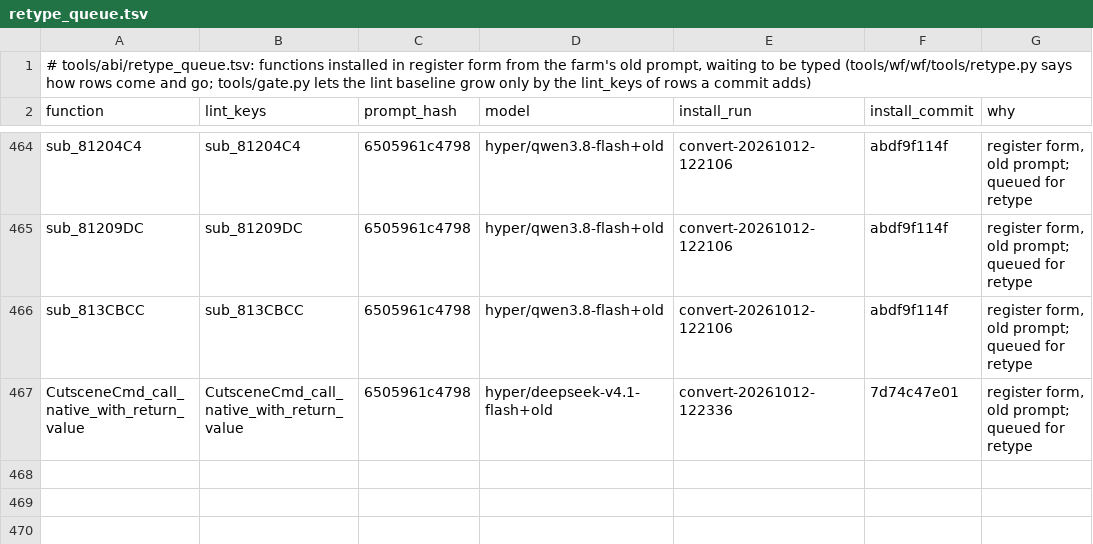
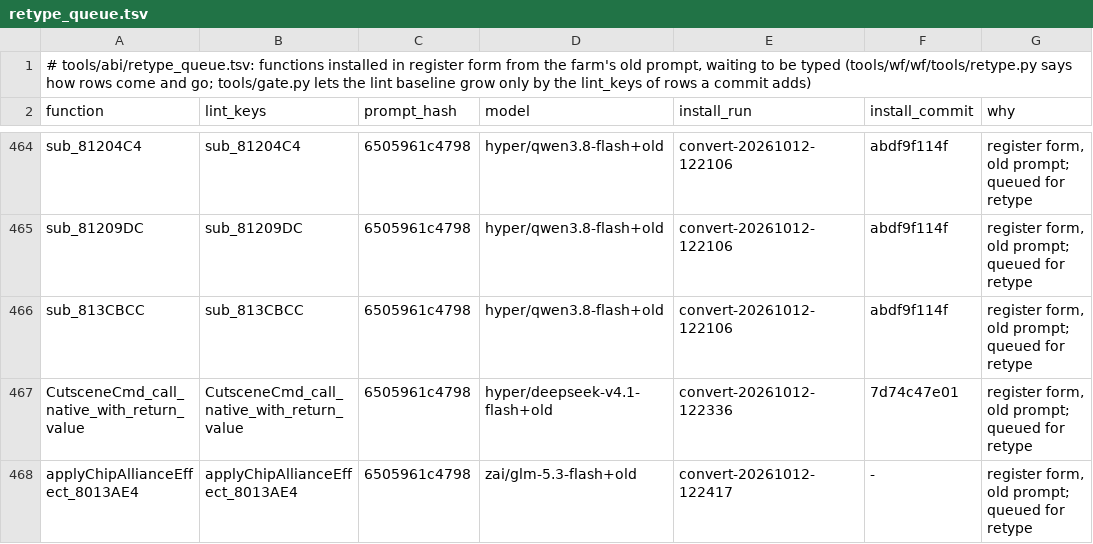
Before and after one commit to alex-berliner/bn6f-recomp, a TSV file: tools/abi/retype_queue.tsv, drawn as a sheet; only a part is shown, gaps mark what is left out.

```diff
--- a/tools/abi/retype_queue.tsv
+++ b/tools/abi/retype_queue.tsv
@@ -467 +467,2 @@ sub_813CBCC	sub_813CBCC	6505961c4798	hyper/qwen3.8-flash+old	convert-20261012-12
 CutsceneCmd_call_native_with_return_value	CutsceneCmd_call_native_with_return_value	6505961c4798	hyper/deepseek-v4.1-flash+old	convert-20261012-122336	7d74c47e01	register form, old prompt; queued for retype
+applyChipAllianceEffect_8013AE4	applyChipAllianceEffect_8013AE4	6505961c4798	zai/glm-5.3-flash+old	convert-20261012-122417	-	register form, old prompt; queued for retype
```
Also changed, not shown: 2 other files.
